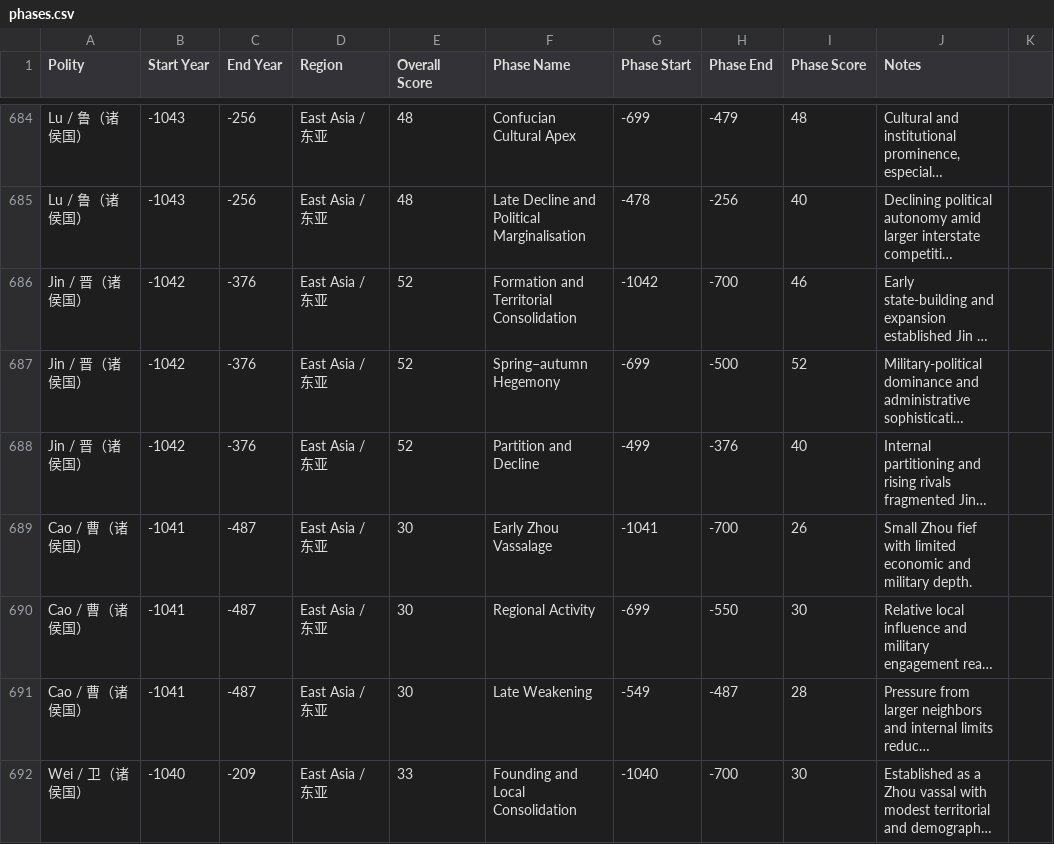
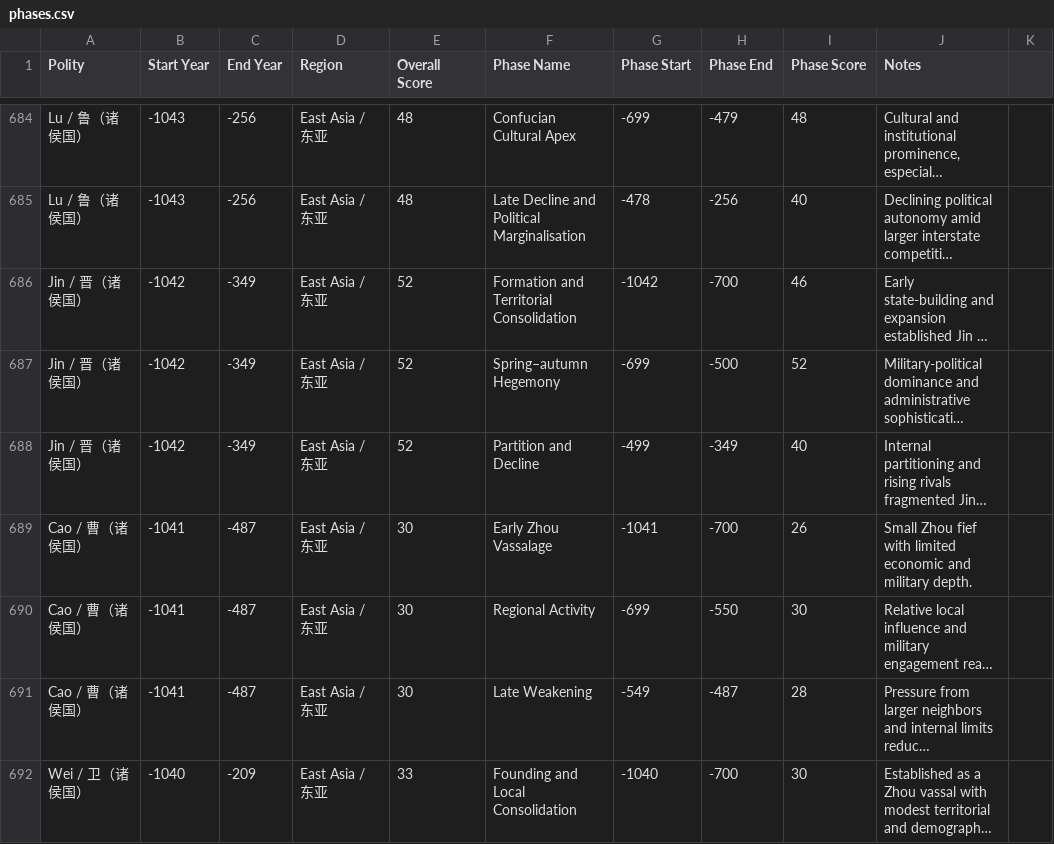
Before and after one commit to XuhuiJin1215/Historical-Polities, a CSV file: phases.csv, drawn as a sheet; only a part is shown, gaps mark what is left out; long unchanged cells end in …; the diff names each change by its address in the sheet, - before the commit and + after, or states it on an @@ line.

Commit message:
Corrected Jin State

```diff
--- a/phases.csv
+++ b/phases.csv
-C686:C688 (End Year): -376
+C686:C688 (End Year): -349
-H688 (Phase End): -376
+H688 (Phase End): -349
```
